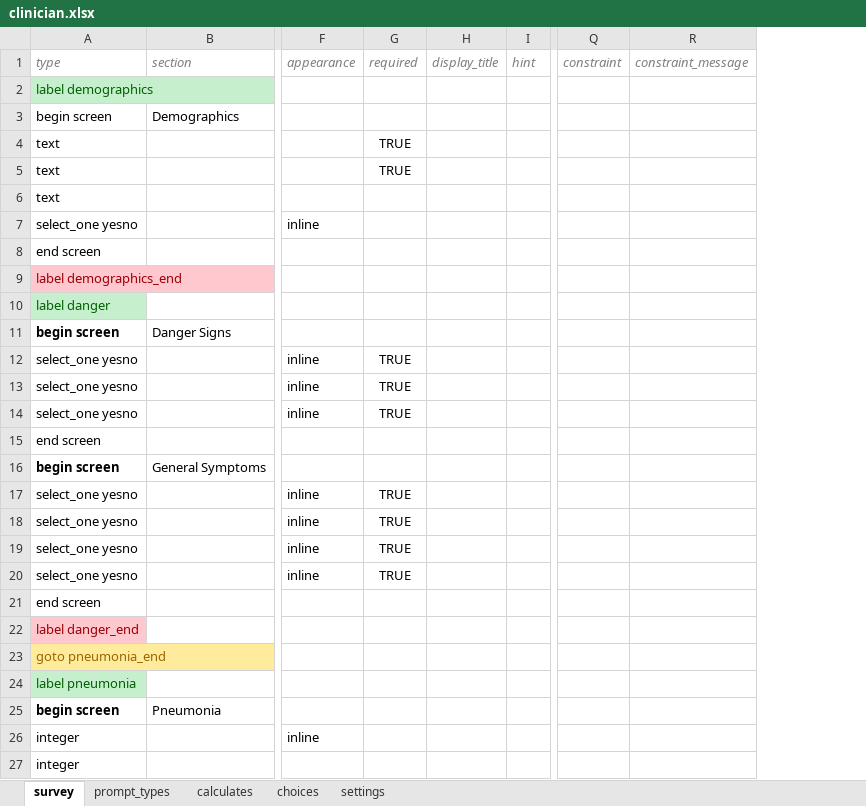
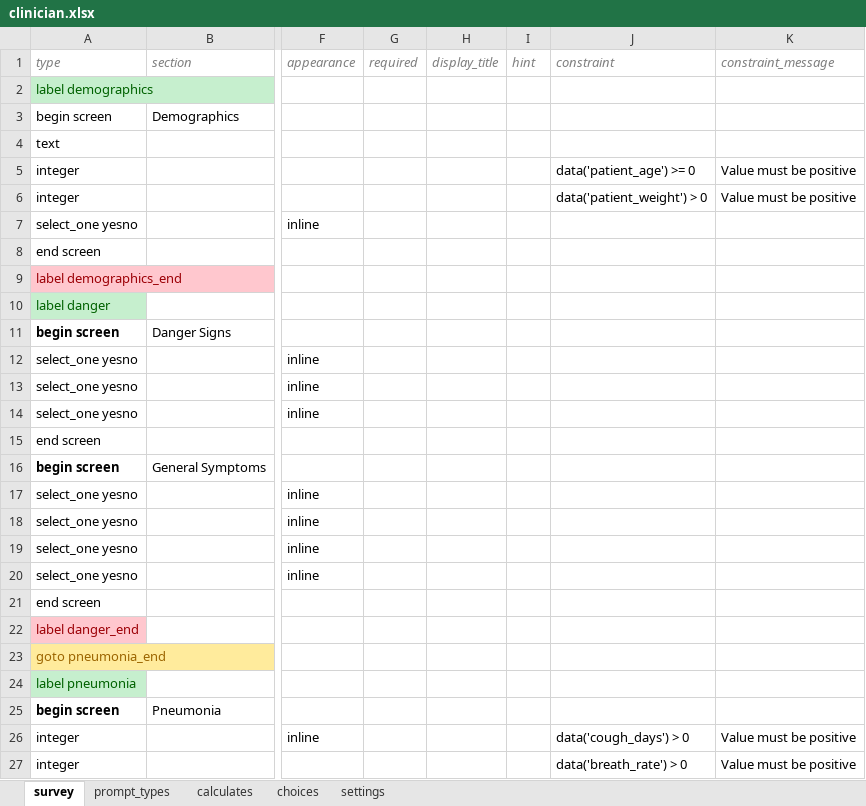
Before and after one commit to bkng/AdaptiveODK, an Excel workbook: form-files/adaptiveIMCI_clinician/clinician.xlsx, sheet survey, drawn as a sheet; only a part is shown, gaps mark what is left out; values as stored, in another font and other column widths than the file's, no borders; removed rows and columns are numbered as before the commit, all else as after; the diff names each change by its address in the sheet, - before the commit and + after, or states it on an @@ line.

```diff
--- a/form-files/adaptiveIMCI_clinician/clinician.xlsx (sheet survey)
+++ b/form-files/adaptiveIMCI_clinician/clinician.xlsx (sheet survey)
+column J (constraint), rows 5-27: data('patient_age') >= 0 | data('patient_weight') > 0 |  |  |  |  |  |  |  |  |  |  |  |  |  |  |  |  |  |  |  | data('cough_days') > 0 | data('breath_rate') > 0
+column K (constraint_message), rows 5-27: Value must be positive | Value must be positive |  |  |  |  |  |  |  |  |  |  |  |  |  |  |  |  |  |  |  | Value must be positive | Value must be positive
-column Q (constraint), empty
-column R (constraint_message), empty
-G4:G5 (required): TRUE
+G4:G5 (required): (empty)
-A5:A6 (type): text
+A5:A6 (type): integer
-G12:G14 (required): TRUE
+G12:G14 (required): (empty)
-G17:G20 (required): TRUE
+G17:G20 (required): (empty)
```
Also changed, not shown: sheet settings, form-files/adaptiveIMCI_community/community.xlsx, 2 other files.
